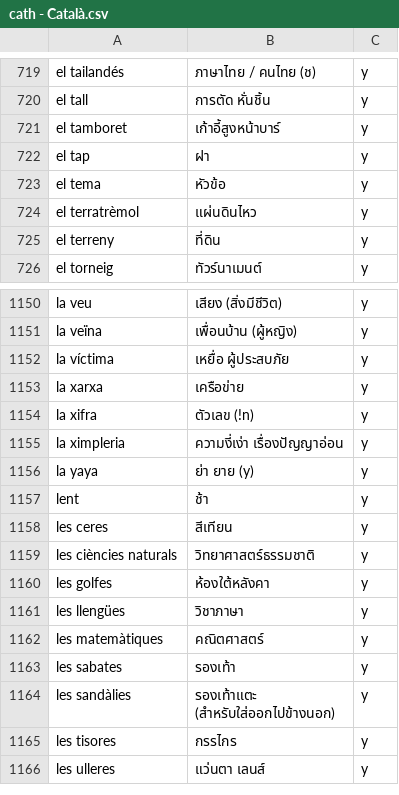
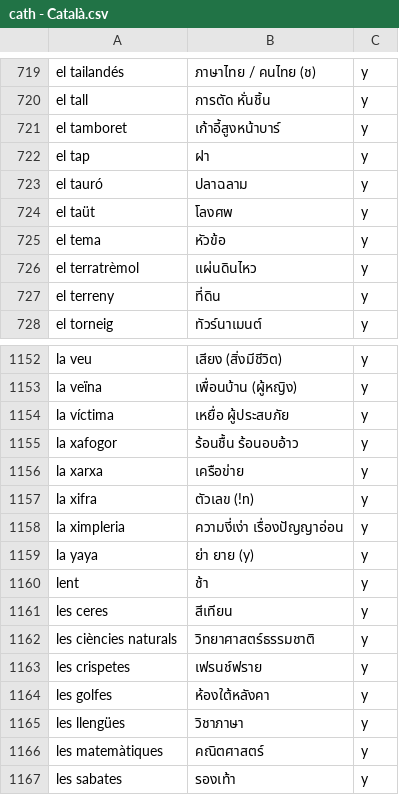
Before and after one commit to ponlawat-w/anki-collection, a CSV file: notes/cath - Català.csv, drawn as a sheet; only a part is shown, gaps mark what is left out; the shorter side is filled out with more unchanged rows.

```diff
--- a/notes/cath - Català.csv
+++ b/notes/cath - Català.csv
@@ -722,2 +722,4 @@ el tamboret,เก้าอี้สูงหน้าบาร์,y
 el tap,ฝา,y
+el tauró,ปลาฉลาม,y
+el taüt,โลงศพ,y
 el tema,หัวข้อ,y
@@ -1152,2 +1154,3 @@ la veïna,เพื่อนบ้าน (ผู้หญิง),y
 la víctima,เหยื่อ ผู้ประสบภัย,y
+la xafogor,ร้อนชื้น ร้อนอบอ้าว,y
 la xarxa,เครือข่าย,y
@@ -1159,2 +1162,3 @@ les ceres,สีเทียน,y
 les ciències naturals,วิทยาศาสตร์ธรรมชาติ,y
+les crispetes,เฟรนช์ฟราย,y
 les golfes,ห้องใต้หลังคา,y
```
Also changed, not shown: notes/esth - Español.csv, notes/frth - Français.csv, 7 other files.
